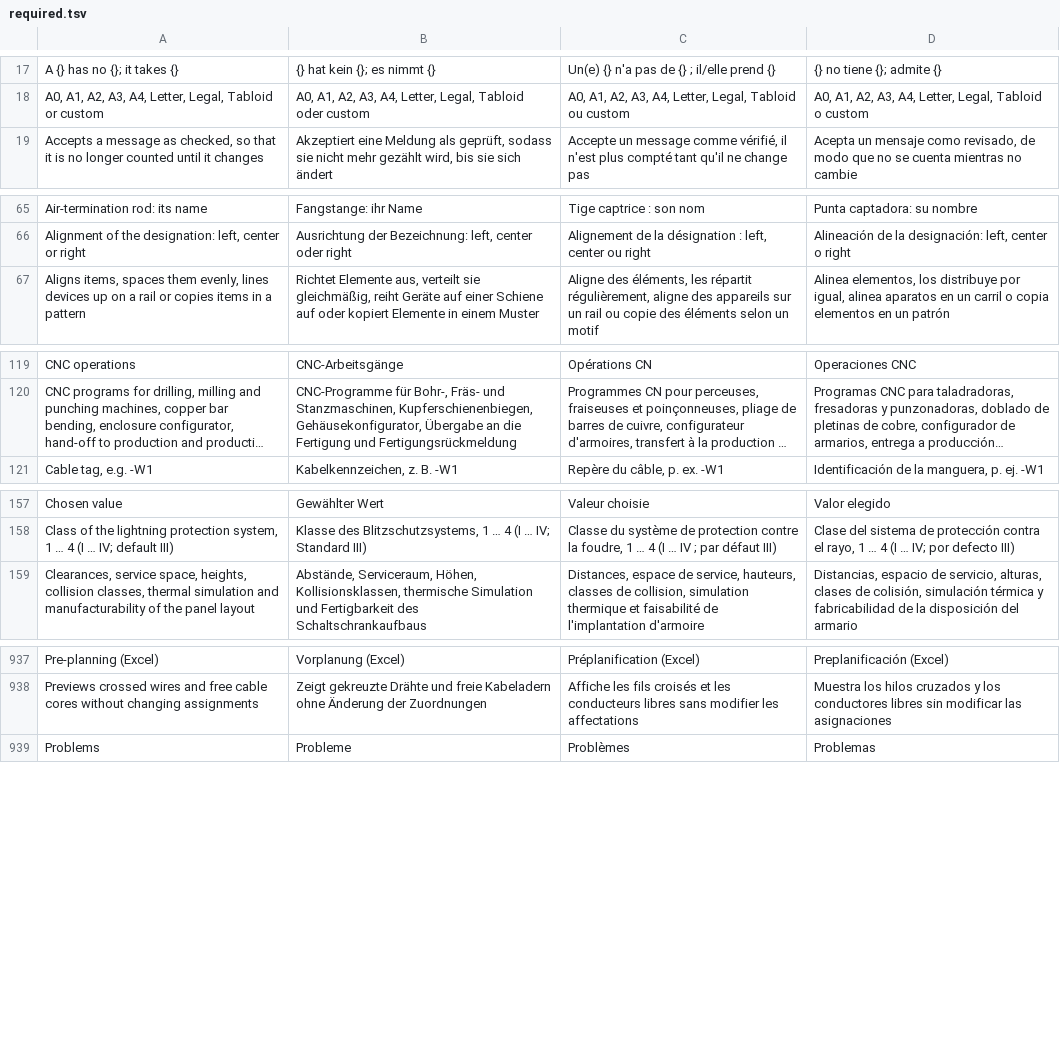
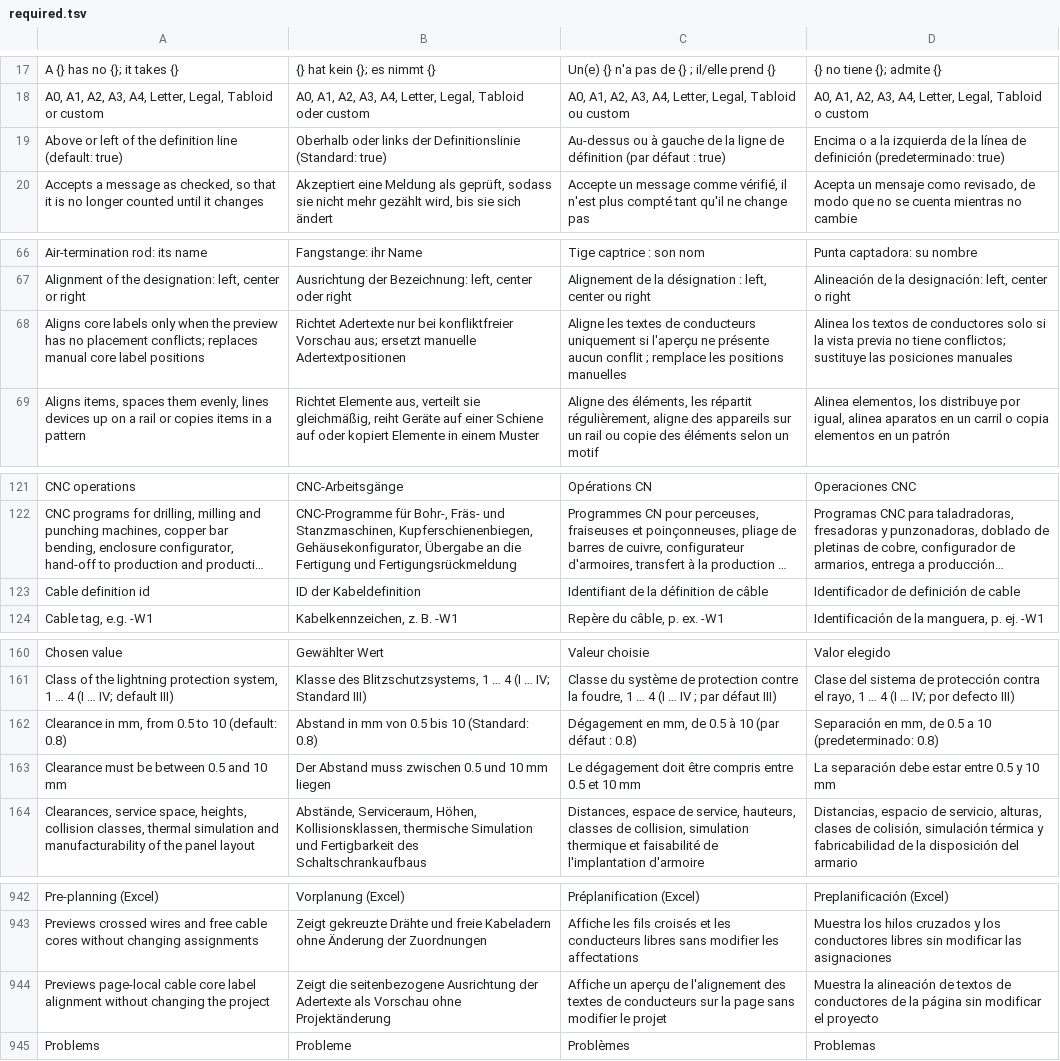
Before and after one commit to nilres/OpenECraft, a TSV file: crates/openecraft-i18n/src/catalog/plugins/required.tsv, drawn as a sheet; only a part is shown, gaps mark what is left out; long unchanged cells end in …; the diff names each change by its address in the sheet, - before the commit and + after, or states it on an @@ line.

```diff
--- a/crates/openecraft-i18n/src/catalog/plugins/required.tsv
+++ b/crates/openecraft-i18n/src/catalog/plugins/required.tsv
+row 19: Above or left of the definition line (default: true) | Oberhalb oder links der Definitionslinie (Standard: true) | Au-dessus ou à gauche de la ligne de définition (par défaut : true) | Encima o a la izquierda de la línea de definición (predeterminado: true)
+row 68: Aligns core labels only when the preview has no placement conflicts; replaces manual core label positions | Richtet Adertexte nur bei konfliktfreier Vorschau aus; ersetzt manuelle Adertextpositionen | Aligne les textes de conducteurs uniquement si l'aperçu ne présente aucun conflit ; remplace les positions manuelles | Alinea los textos de conductores solo si la vista previa no tiene conflictos; sustituye las posiciones manuales
+row 123: Cable definition id | ID der Kabeldefinition | Identifiant de la définition de câble | Identificador de definición de cable
+row 162: Clearance in mm, from 0.5 to 10 (default: 0.8) | Abstand in mm von 0.5 bis 10 (Standard: 0.8) | Dégagement en mm, de 0.5 à 10 (par défaut : 0.8) | Separación en mm, de 0.5 a 10 (predeterminado: 0.8)
+row 163: Clearance must be between 0.5 and 10 mm | Der Abstand muss zwischen 0.5 und 10 mm liegen | Le dégagement doit être compris entre 0.5 et 10 mm | La separación debe estar entre 0.5 y 10 mm
+row 944: Previews page-local cable core label alignment without changing the project | Zeigt die seitenbezogene Ausrichtung der Adertexte als Vorschau ohne Projektänderung | Affiche un aperçu de l'alignement des textes de conducteurs sur la page sans modifier le projet | Muestra la alineación de textos de conductores de la página sin modificar el proyecto
```
Also changed, not shown: crates/openecraft-i18n/src/catalog/editor/required.tsv, 22 other files.
